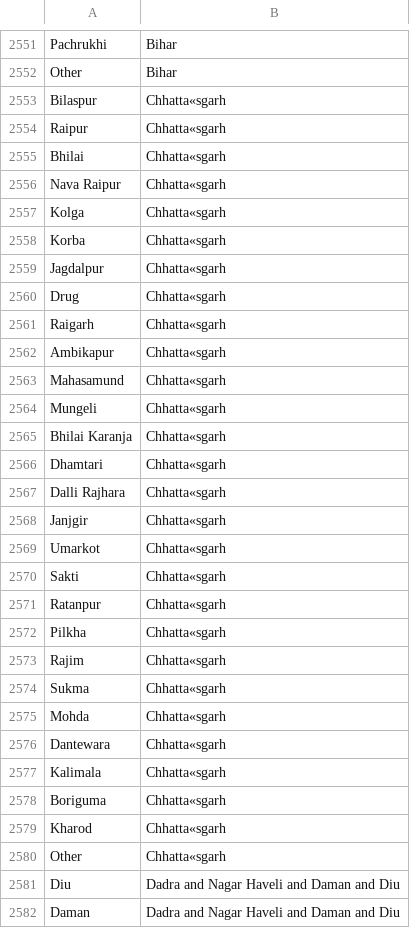
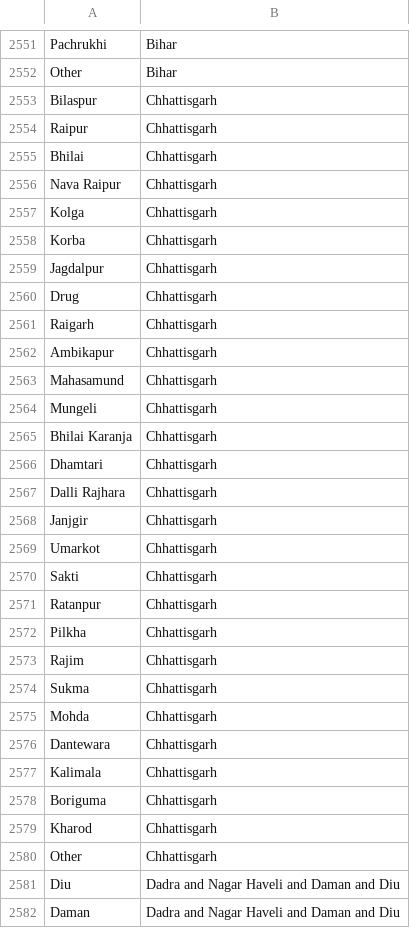
Before and after one commit to Rigvedsarougi/Employee-Sales-Data, a CSV file: India City - State.csv, drawn as a sheet; only a part is shown, gaps mark what is left out.

Commit message:
Update India City - State.csv

```diff
--- a/India City - State.csv
+++ b/India City - State.csv
@@ -2552,30 +2552,30 @@ Pachrukhi,Bihar
 Other,Bihar
-Bilaspur,Chhatta«sgarh
-Raipur,Chhatta«sgarh
-Bhilai,Chhatta«sgarh
-Nava Raipur,Chhatta«sgarh
-Kolga,Chhatta«sgarh
-Korba,Chhatta«sgarh
-Jagdalpur,Chhatta«sgarh
-Drug,Chhatta«sgarh
-Raigarh,Chhatta«sgarh
-Ambikapur,Chhatta«sgarh
-Mahasamund,Chhatta«sgarh
-Mungeli,Chhatta«sgarh
-Bhilai Karanja,Chhatta«sgarh
-Dhamtari,Chhatta«sgarh
-Dalli Rajhara,Chhatta«sgarh
-Janjgir,Chhatta«sgarh
-Umarkot,Chhatta«sgarh
-Sakti,Chhatta«sgarh
-Ratanpur,Chhatta«sgarh
-Pilkha,Chhatta«sgarh
-Rajim,Chhatta«sgarh
-Sukma,Chhatta«sgarh
-Mohda,Chhatta«sgarh
-Dantewara,Chhatta«sgarh
-Kalimala,Chhatta«sgarh
-Boriguma,Chhatta«sgarh
-Kharod,Chhatta«sgarh
-Other,Chhatta«sgarh
+Bilaspur,Chhattisgarh
+Raipur,Chhattisgarh
+Bhilai,Chhattisgarh
+Nava Raipur,Chhattisgarh
+Kolga,Chhattisgarh
+Korba,Chhattisgarh
+Jagdalpur,Chhattisgarh
+Drug,Chhattisgarh
+Raigarh,Chhattisgarh
+Ambikapur,Chhattisgarh
+Mahasamund,Chhattisgarh
+Mungeli,Chhattisgarh
+Bhilai Karanja,Chhattisgarh
+Dhamtari,Chhattisgarh
+Dalli Rajhara,Chhattisgarh
+Janjgir,Chhattisgarh
+Umarkot,Chhattisgarh
+Sakti,Chhattisgarh
+Ratanpur,Chhattisgarh
+Pilkha,Chhattisgarh
+Rajim,Chhattisgarh
+Sukma,Chhattisgarh
+Mohda,Chhattisgarh
+Dantewara,Chhattisgarh
+Kalimala,Chhattisgarh
+Boriguma,Chhattisgarh
+Kharod,Chhattisgarh
+Other,Chhattisgarh
 Diu,Dadra and Nagar Haveli and Daman and Diu
```
